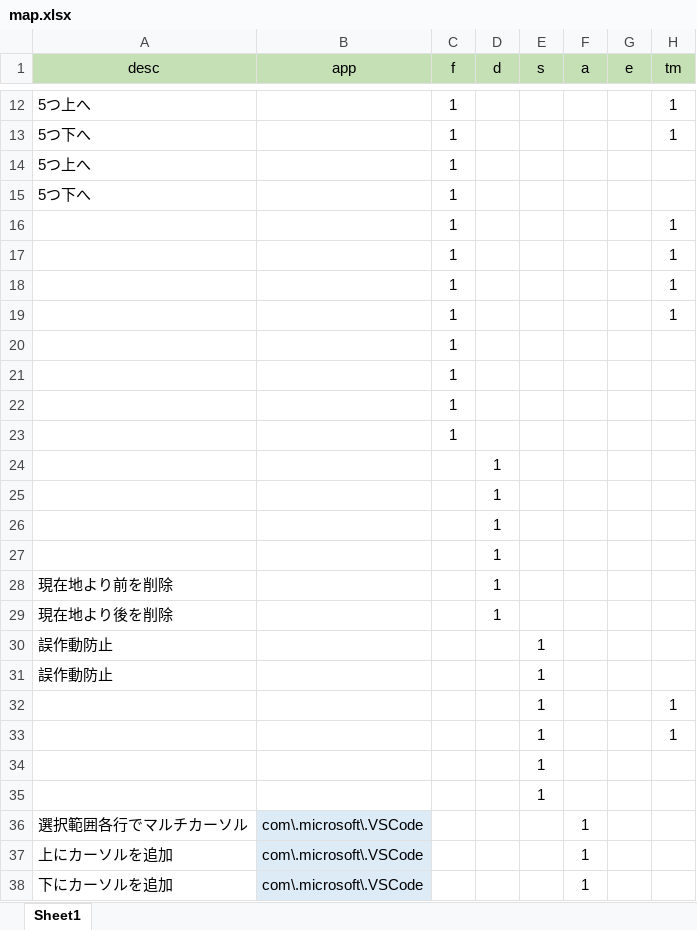
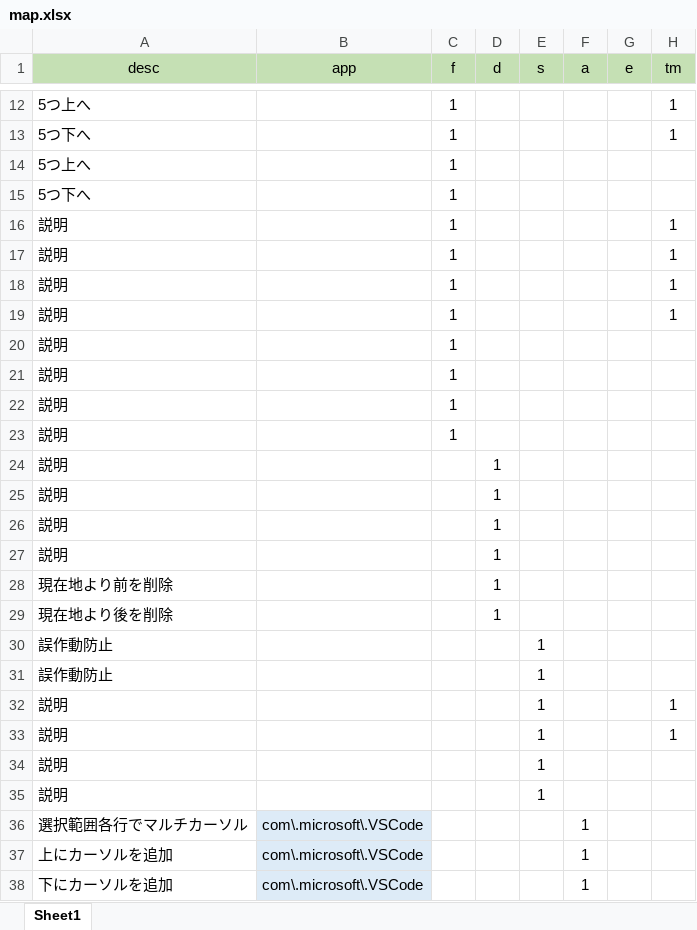
Before and after one commit to takanopontaro/Karabiner-Elements-keymap-gen, an Excel workbook: map.xlsx, sheet Sheet1, drawn as a sheet; only a part is shown, gaps mark what is left out; values as stored, in another font and other column widths than the file's, no borders; conditional formats not drawn; the diff covers the shown part only; the diff names each change by its address in the sheet, - before the commit and + after, or states it on an @@ line.

```diff
--- a/map.xlsx (sheet Sheet1)
+++ b/map.xlsx (sheet Sheet1)
-A16:A27 (desc): (empty)
+A16:A27 (desc): 説明
-A32:A35 (desc): (empty)
+A32:A35 (desc): 説明
```
Also changed, not shown: 27 edited cells elsewhere in this sheet.
